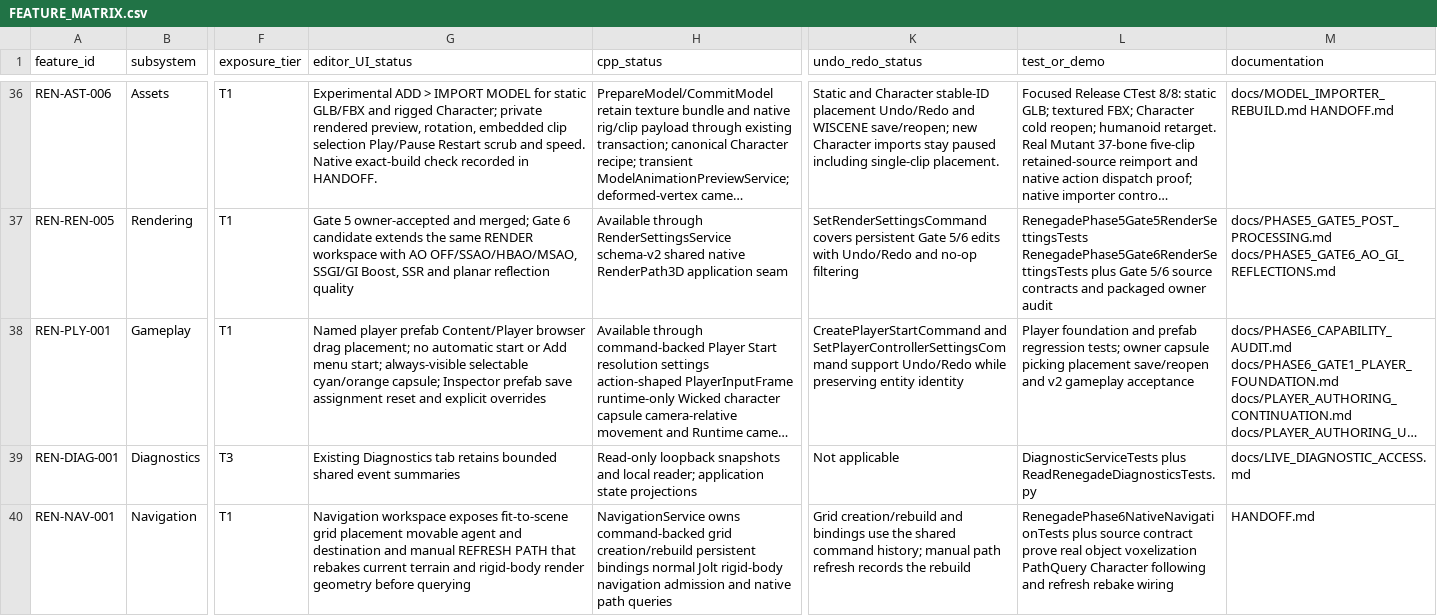
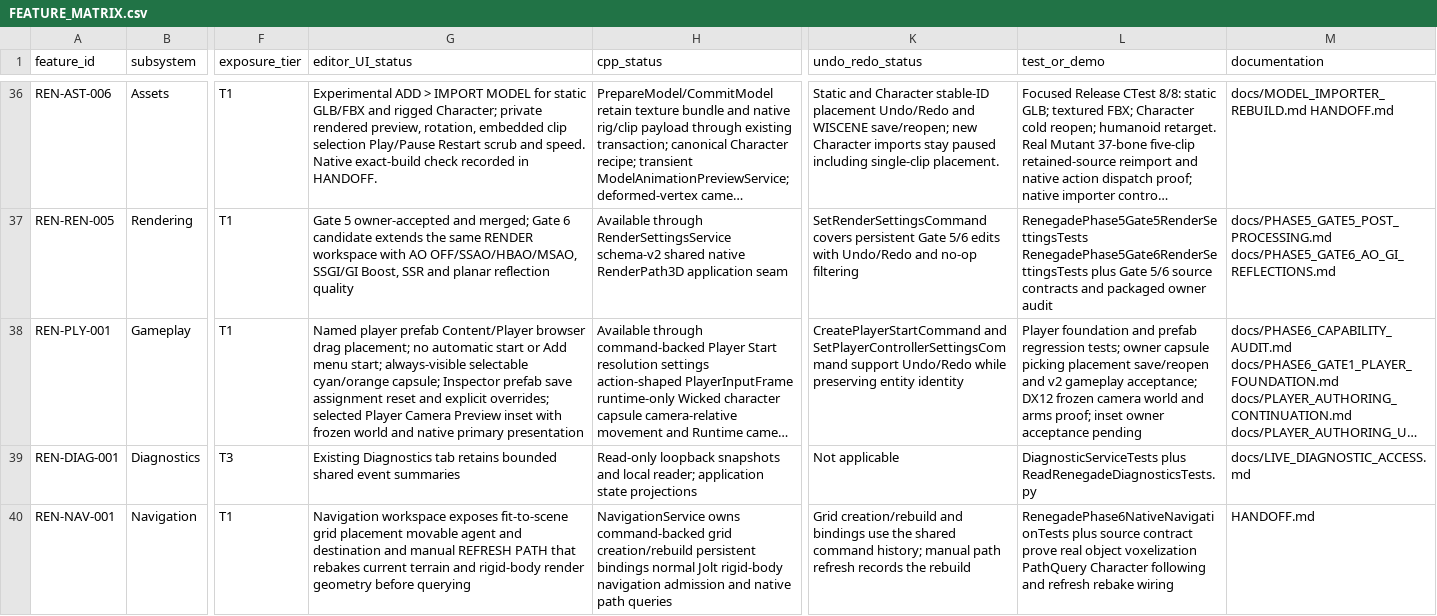
Before and after one commit to mav3r1ckmediastudio-glitch/renegade-engine, a CSV file: docs/FEATURE_MATRIX.csv, drawn as a sheet; only a part is shown, gaps mark what is left out; long unchanged cells end in …; the diff names each change by its address in the sheet, - before the commit and + after, or states it on an @@ line.

Commit message:
Add frozen player camera inset to Studio

```diff
--- a/docs/FEATURE_MATRIX.csv
+++ b/docs/FEATURE_MATRIX.csv
-G38 (editor_UI_status): …and explicit overrides
+G38 (editor_UI_status): …and explicit overrides; selected Player Camera Preview inset with frozen world and native primary presentation
-L38 (test_or_demo): …v2 gameplay acceptance
+L38 (test_or_demo): …v2 gameplay acceptance; DX12 frozen camera world and arms proof; inset owner acceptance pending
```
Also changed, not shown: 15 other files.
